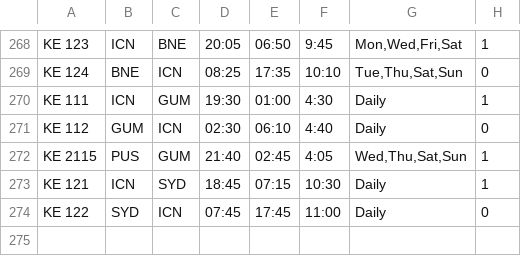
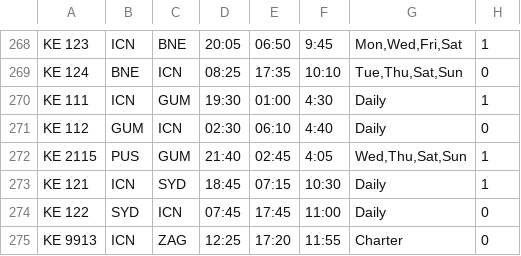
Before and after one commit to KEpredict/SchedulePredictor, a CSV file: db/201510/schedule_20151003.csv, drawn as a sheet; only a part is shown, gaps mark what is left out.

```diff
--- a/db/201510/schedule_20151003.csv
+++ b/db/201510/schedule_20151003.csv
@@ -274 +274,2 @@ KE 121,ICN,SYD,18:45,07:15,10:30,Daily,1
 KE 122,SYD,ICN,07:45,17:45,11:00,Daily,0
+KE 9913,ICN,ZAG,12:25,17:20,11:55,Charter,0
```
Also changed, not shown: db/201510/schedule_20151010.csv, db/201510/schedule_20151017.csv.
